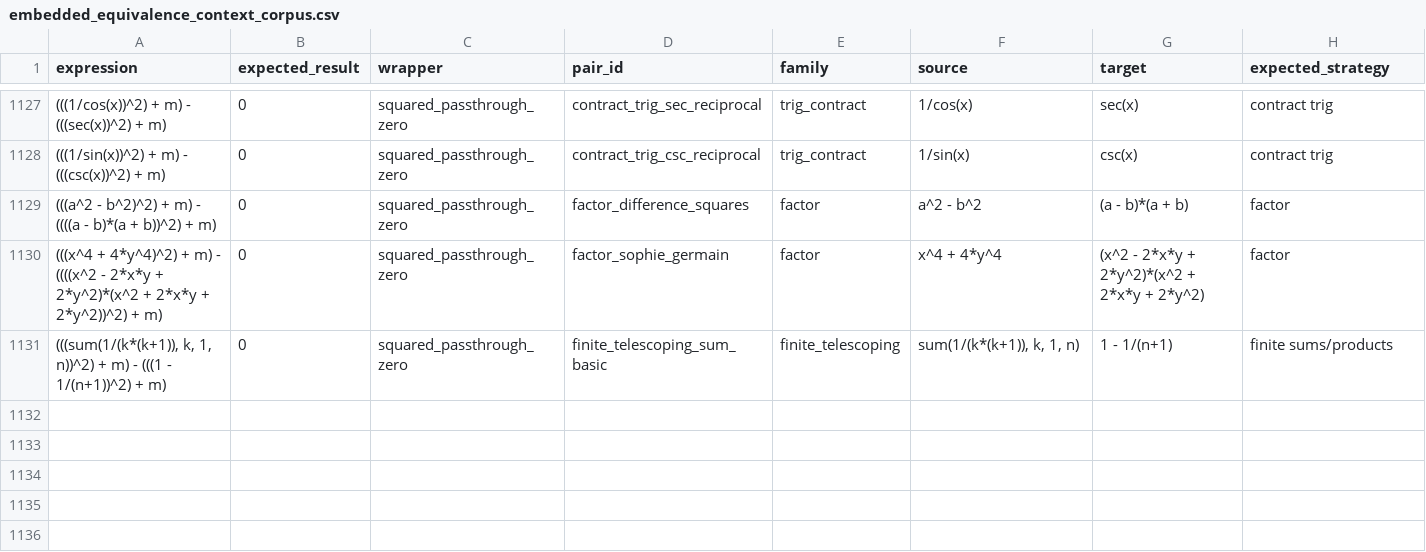
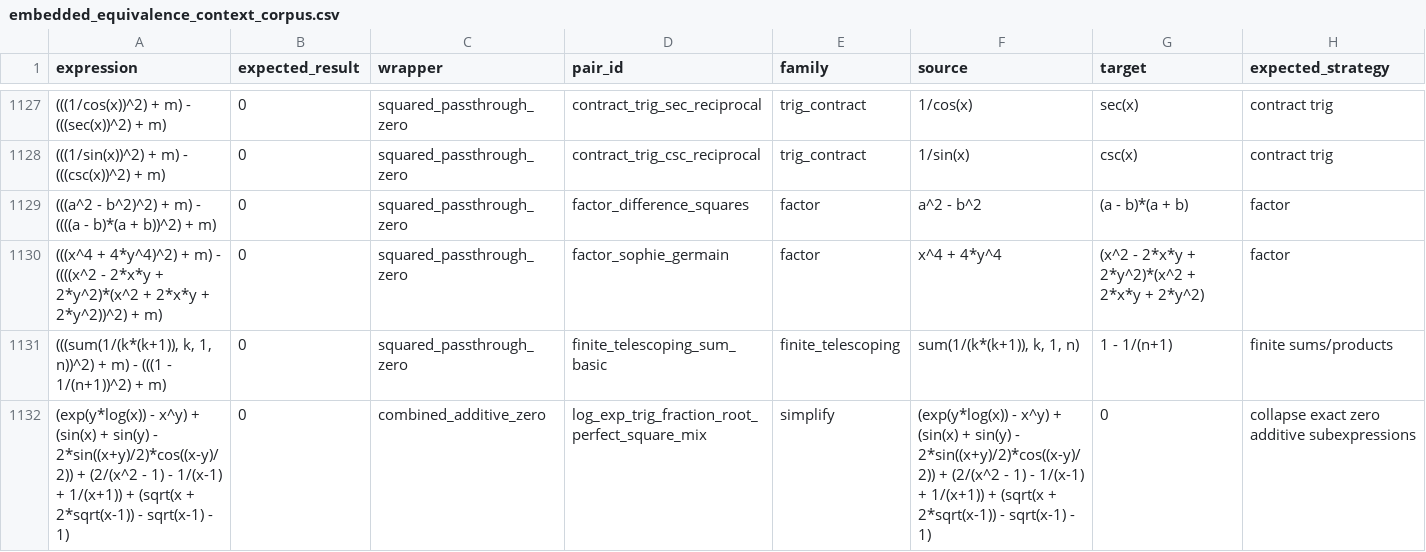
Before and after one commit to javileyes/ExpliCAS, a CSV file: docs/embedded_equivalence_context_corpus.csv, drawn as a sheet; only a part is shown, gaps mark what is left out; the diff names each change by its address in the sheet, - before the commit and + after, or states it on an @@ line.

```diff
--- a/docs/embedded_equivalence_context_corpus.csv
+++ b/docs/embedded_equivalence_context_corpus.csv
+row 1132: (exp(y*log(x)) - x^y) + (sin(x) + sin(y) - 2*sin((x+y)/2)*cos((x-y)/2)) + (2/(x^2 - 1) - 1/(x-1) + 1/(x+1)) + (sqrt(x + 2*sqrt(x-1)) - sqrt(x-1) - 1) | 0 | combined_additive_zero | log_exp_trig_fraction_root_perfect_square_mix | simplify | (exp(y*log(x)) - x^y) + (sin(x) + sin(y) - 2*sin((x+y)/2)*cos((x-y)/2)) + (2/(x^2 - 1) - 1/(x-1) + 1/(x+1)) + (sqrt(x + 2*sqrt(x-1)) - sqrt(x-1) - 1) | 0 | collapse exact zero additive subexpressions
```
Also changed, not shown: 1 other file.
